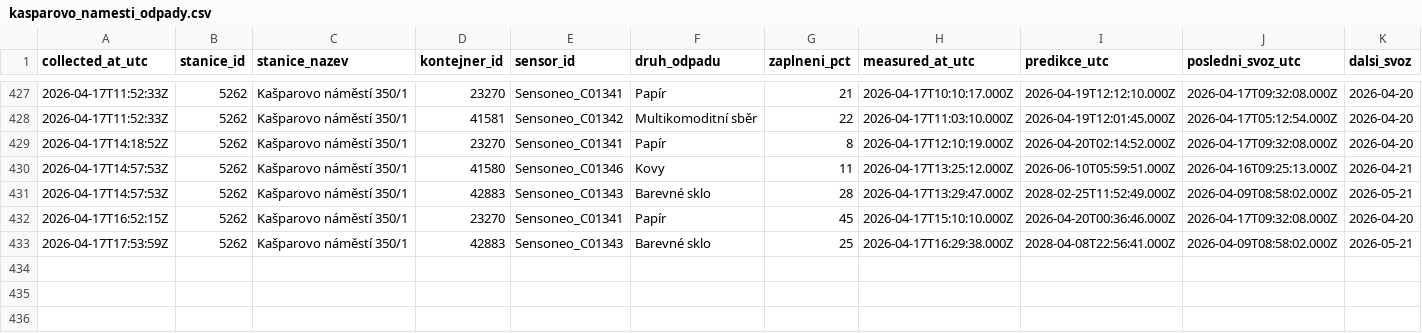
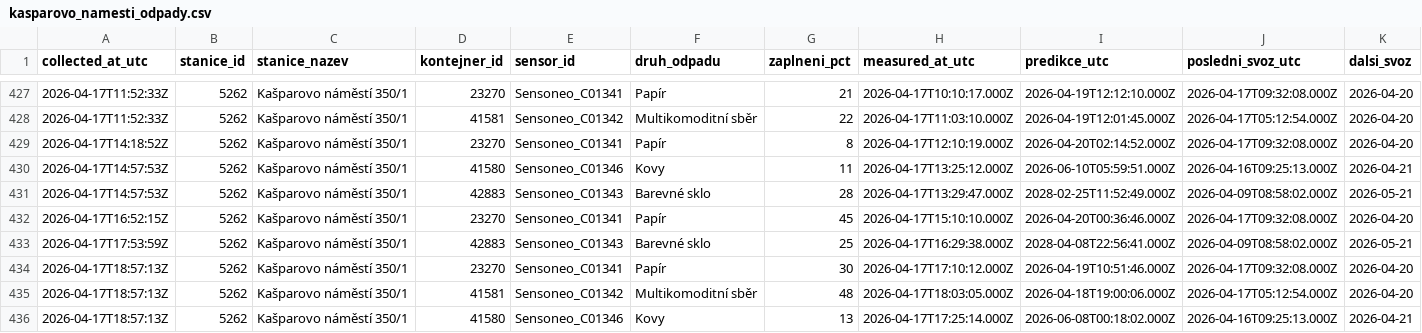
Before and after one commit to sim-mar/golemio_monitoring, a CSV file: kasparovo_namesti_odpady.csv, drawn as a sheet; only a part is shown, gaps mark what is left out.

```diff
--- a/kasparovo_namesti_odpady.csv
+++ b/kasparovo_namesti_odpady.csv
@@ -433 +433,4 @@ collected_at_utc,stanice_id,stanice_nazev,kontejner_id,sensor_id,druh_odpadu,zap
 2026-04-17T17:53:59Z,5262,Kašparovo náměstí 350/1,42883,Sensoneo_C01343,Barevné sklo,25,2026-04-17T16:29:38.000Z,2028-04-08T22:56:41.000Z,2026-04-09T08:58:02.000Z,2026-05-21
+2026-04-17T18:57:13Z,5262,Kašparovo náměstí 350/1,23270,Sensoneo_C01341,Papír,30,2026-04-17T17:10:12.000Z,2026-04-19T10:51:46.000Z,2026-04-17T09:32:08.000Z,2026-04-20
+2026-04-17T18:57:13Z,5262,Kašparovo náměstí 350/1,41581,Sensoneo_C01342,Multikomoditní sběr,48,2026-04-17T18:03:05.000Z,2026-04-18T19:00:06.000Z,2026-04-17T05:12:54.000Z,2026-04-20
+2026-04-17T18:57:13Z,5262,Kašparovo náměstí 350/1,41580,Sensoneo_C01346,Kovy,13,2026-04-17T17:25:14.000Z,2026-06-08T00:18:02.000Z,2026-04-16T09:25:13.000Z,2026-04-21
```
Also changed, not shown: 1 other file.
